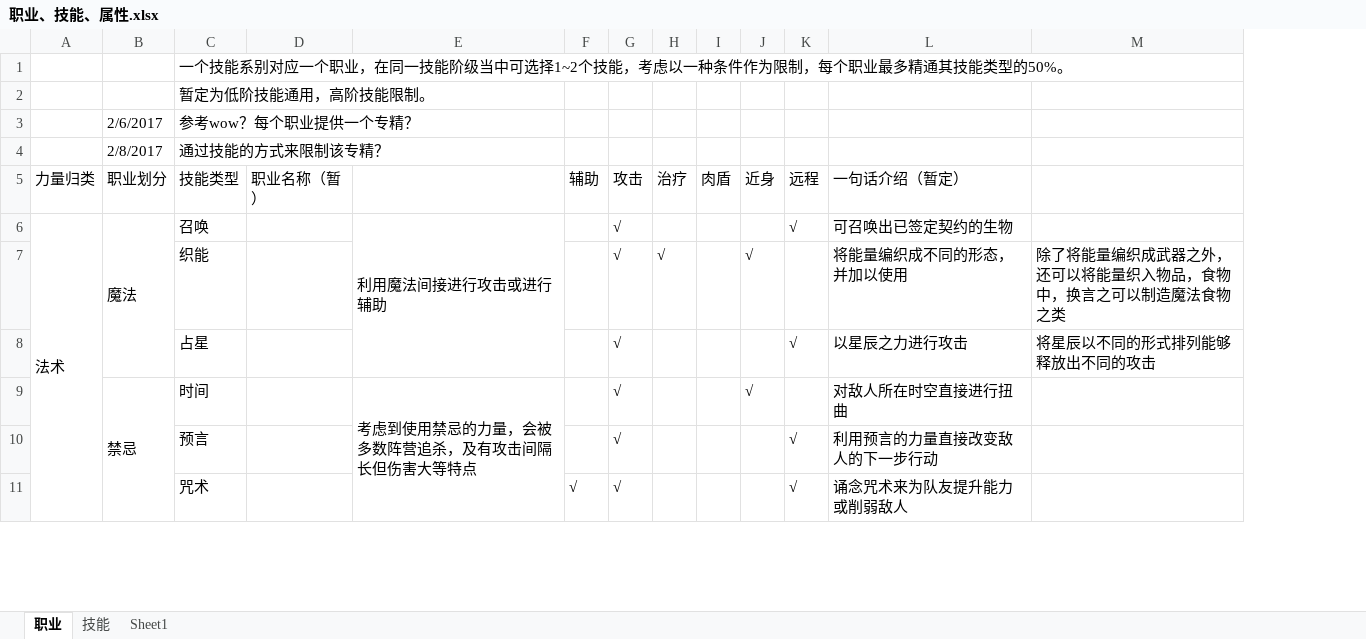
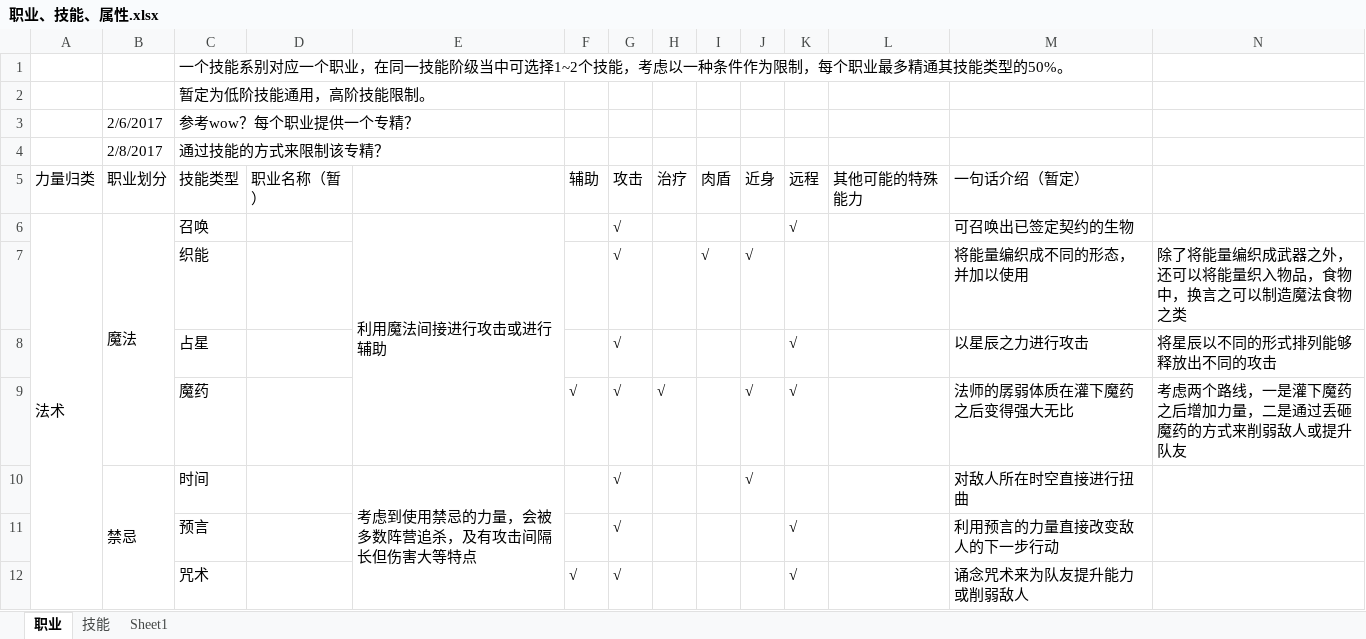
Before and after one commit to Ceplavia/ContentOfGameDesign, an Excel workbook: 职业、技能、属性.xlsx, sheet 职业, drawn as a sheet; only a part is shown; values as stored, in another font and other column widths than the file's, no cell formats; the diff names each change by its address in the sheet, - before the commit and + after, or states it on an @@ line.

```diff
--- a/职业、技能、属性.xlsx (sheet 职业)
+++ b/职业、技能、属性.xlsx (sheet 职业)
+column L, row 5: 其他可能的特殊能力
-H7: √
+H7: (empty)
-I7: (empty)
+I7: √
+row 9:  |  | 魔药 |  |  | √ | √ | √ |  | √ | √ |  | 法师的孱弱体质在灌下魔药之后变得强大无比 | 考虑两个路线，一是灌下魔药之后增加力量，二是通过丢砸魔药的方式来削弱敌人或提升队友
```
Also changed, not shown: cell formats, 2 other files.
